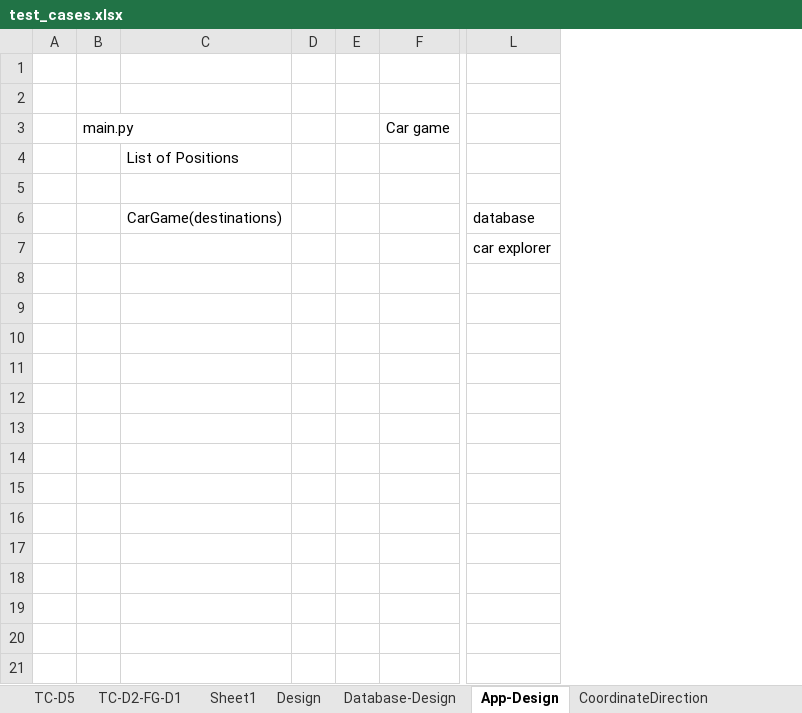
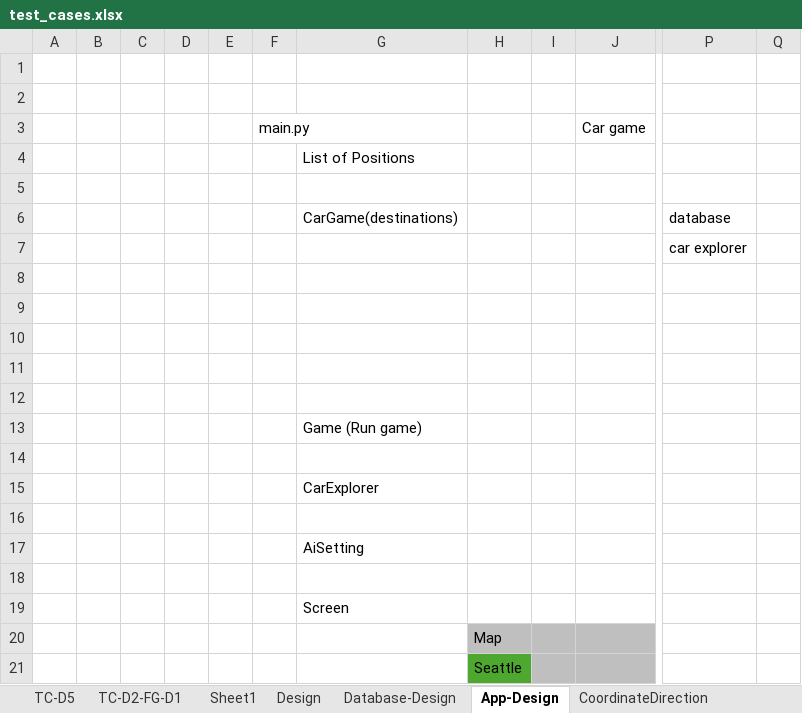
Before and after one commit to JosephHuang01/Cars, an Excel workbook: unit_tests/test_cases.xlsx, sheet App-Design, drawn as a sheet; only a part is shown, gaps mark what is left out; values as stored, in another font and other column widths than the file's, no borders; removed rows and columns are numbered as before the commit, all else as after; rows hold the shown columns only; the diff covers the shown part only; the diff names each change by its address in the sheet, - before the commit and + after, or states it on an @@ line.

```diff
--- a/unit_tests/test_cases.xlsx (sheet App-Design)
+++ b/unit_tests/test_cases.xlsx (sheet App-Design)
+column B, empty
+column C, empty
+column D, empty
+column E, empty
-column D, empty
-column E, empty
+column H, empty
+column I, empty
+column Q, empty
+row 8: (empty)
+row 9: (empty)
+row 10: (empty)
+row 11: (empty)
+row 12: (empty)
+row 13:  |  |  |  |  |  | Game (Run game)
+row 14: (empty)
+row 15:  |  |  |  |  |  | CarExplorer
+row 16: (empty)
+row 17:  |  |  |  |  |  | AiSetting
+row 18: (empty)
+row 19:  |  |  |  |  |  | Screen
+row 20:  |  |  |  |  |  |  | Map
+row 21:  |  |  |  |  |  |  | Seattle
```
Also changed, not shown: 23 added rows elsewhere in this sheet, 14 other files.
